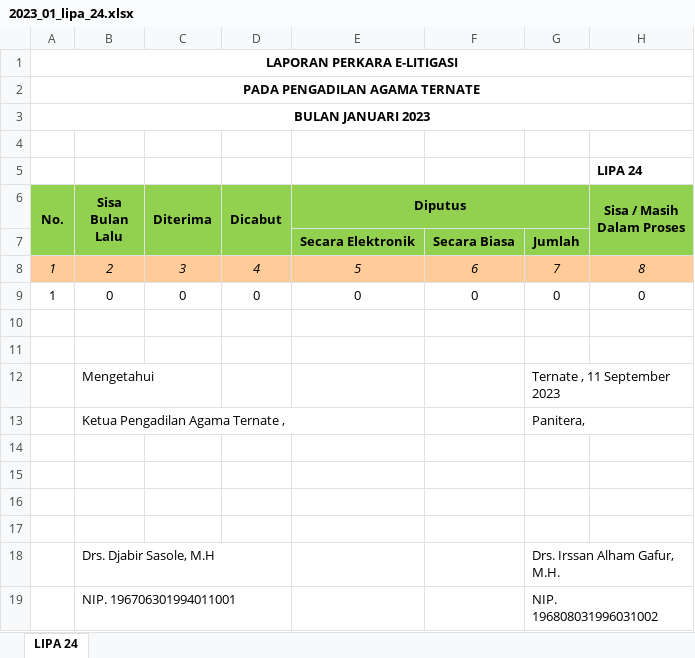
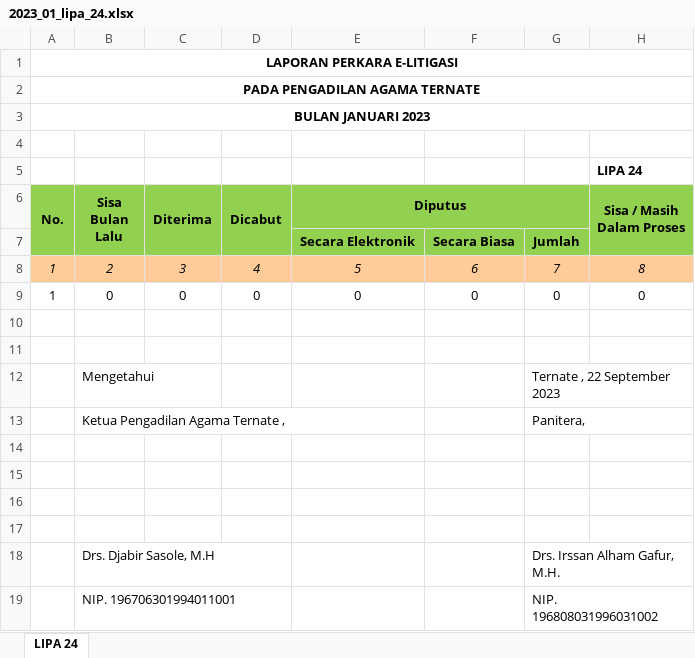
Before and after one commit to jkurniawan178/elaporan, an Excel workbook: hasil/2023_01_lipa_24.xlsx, sheet LIPA 24, drawn as a sheet; values as stored, in another font and other column widths than the file's, no borders; the diff names each change by its address in the sheet, - before the commit and + after, or states it on an @@ line.

Commit message:
edit laporan lipa 24

```diff
--- a/hasil/2023_01_lipa_24.xlsx (sheet LIPA 24)
+++ b/hasil/2023_01_lipa_24.xlsx (sheet LIPA 24)
-G12: Ternate , 11 September 2023
+G12: Ternate , 22 September 2023
```
Also changed, not shown: hasil/2023_05_lipa_24.xlsx, 4 other files.
